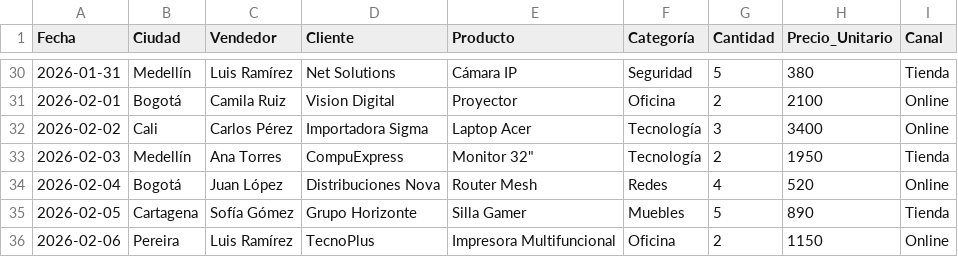
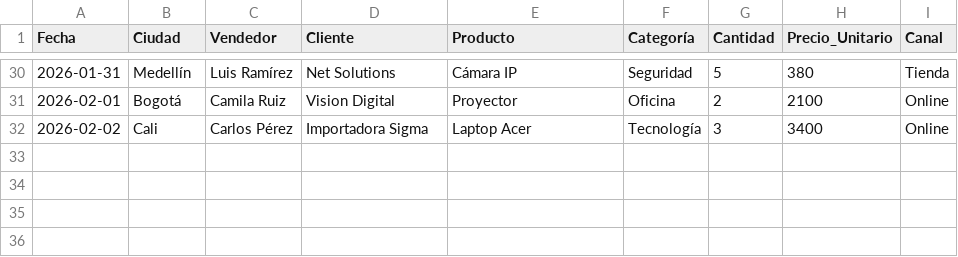
Before and after one commit to juanvera-hub/PowerBI-2026, a CSV file: VENTAS/ventasGit.csv, drawn as a sheet; only a part is shown, gaps mark what is left out.

Commit message:
Update ventasGit.csv

```diff
--- a/VENTAS/ventasGit.csv
+++ b/VENTAS/ventasGit.csv
@@ -32,5 +32 @@ Fecha,Ciudad,Vendedor,Cliente,Producto,Categoría,Cantidad,Precio_Unitario,Canal
 2026-02-02,Cali,Carlos Pérez,Importadora Sigma,Laptop Acer,Tecnología,3,3400,Online
-2026-02-03,Medellín,Ana Torres,CompuExpress,Monitor 32",Tecnología,2,1950,Tienda
-2026-02-04,Bogotá,Juan López,Distribuciones Nova,Router Mesh,Redes,4,520,Online
-2026-02-05,Cartagena,Sofía Gómez,Grupo Horizonte,Silla Gamer,Muebles,5,890,Tienda
-2026-02-06,Pereira,Luis Ramírez,TecnoPlus,Impresora Multifuncional,Oficina,2,1150,Online
```
